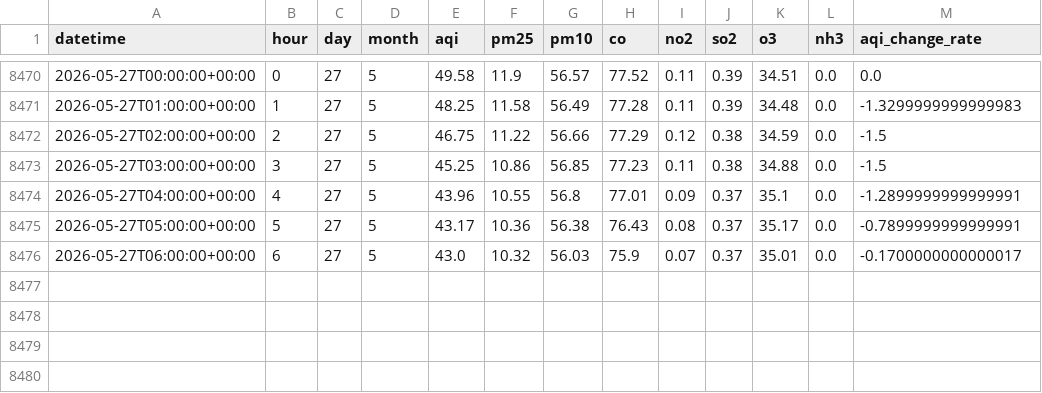
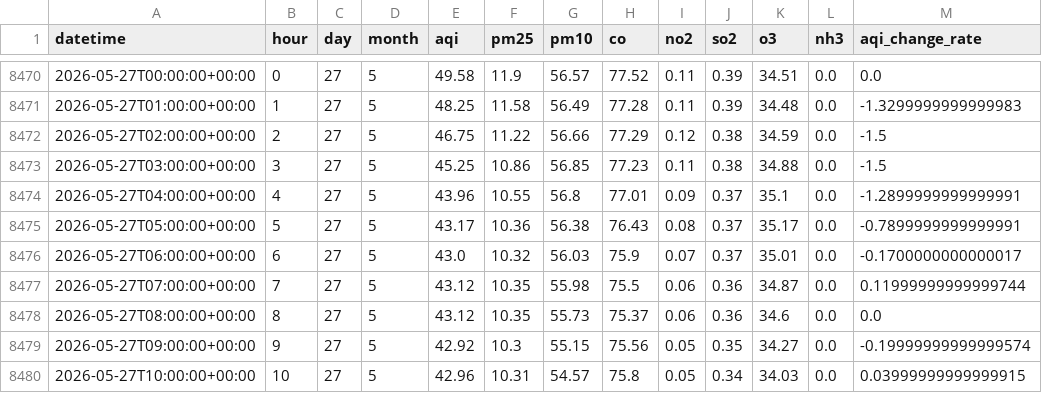
Before and after one commit to QuntaraMuhammadAshraf23/AQIPrediction, a CSV file: data/aqi_features.csv, drawn as a sheet; only a part is shown, gaps mark what is left out; the diff names each change by its address in the sheet, - before the commit and + after, or states it on an @@ line.

```diff
--- a/data/aqi_features.csv
+++ b/data/aqi_features.csv
+row 8477: 2026-05-27T07:00:00+00:00 | 7 | 27 | 5 | 43.12 | 10.35 | 55.98 | 75.5 | 0.06 | 0.36 | 34.87 | 0.0 | 0.11999999999999744
+row 8478: 2026-05-27T08:00:00+00:00 | 8 | 27 | 5 | 43.12 | 10.35 | 55.73 | 75.37 | 0.06 | 0.36 | 34.6 | 0.0 | 0.0
+row 8479: 2026-05-27T09:00:00+00:00 | 9 | 27 | 5 | 42.92 | 10.3 | 55.15 | 75.56 | 0.05 | 0.35 | 34.27 | 0.0 | -0.19999999999999574
+row 8480: 2026-05-27T10:00:00+00:00 | 10 | 27 | 5 | 42.96 | 10.31 | 54.57 | 75.8 | 0.05 | 0.34 | 34.03 | 0.0 | 0.03999999999999915
```
Also changed, not shown: predictions/aqi_predictions_3days.csv.
